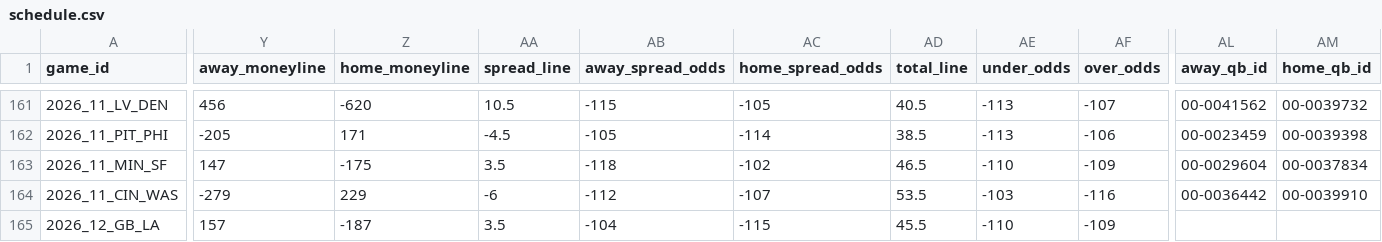
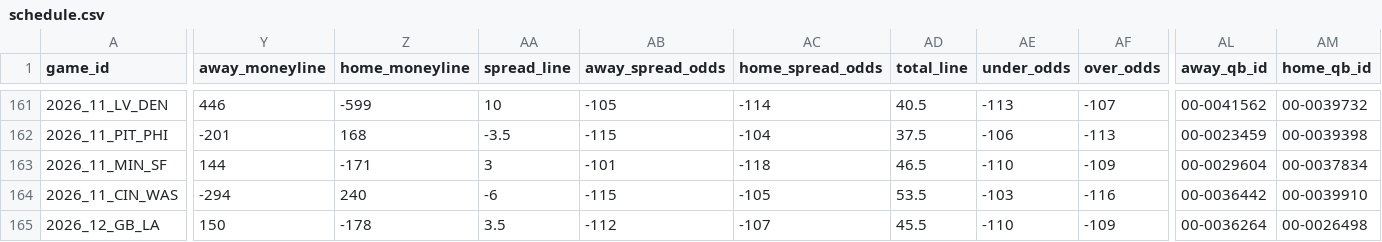
Before and after one commit to zcathey/MLB-totals, a CSV file: nfl/data/schedule.csv, drawn as a sheet; only a part is shown, gaps mark what is left out; the diff covers the shown part only; the diff names each change by its address in the sheet, - before the commit and + after, or states it on an @@ line.

```diff
--- a/nfl/data/schedule.csv
+++ b/nfl/data/schedule.csv
-Y161 (away_moneyline): 456
+Y161 (away_moneyline): 446
-Z161 (home_moneyline): -620
+Z161 (home_moneyline): -599
-AA161 (spread_line): 10.5
+AA161 (spread_line): 10
-AB161 (away_spread_odds): -115
+AB161 (away_spread_odds): -105
-AC161 (home_spread_odds): -105
+AC161 (home_spread_odds): -114
-Y162 (away_moneyline): -205
+Y162 (away_moneyline): -201
-Z162 (home_moneyline): 171
+Z162 (home_moneyline): 168
-AA162 (spread_line): -4.5
+AA162 (spread_line): -3.5
-AB162 (away_spread_odds): -105
+AB162 (away_spread_odds): -115
-AC162 (home_spread_odds): -114
+AC162 (home_spread_odds): -104
-AD162 (total_line): 38.5
+AD162 (total_line): 37.5
-AE162 (under_odds): -113
+AE162 (under_odds): -106
-AF162 (over_odds): -106
+AF162 (over_odds): -113
-Y163 (away_moneyline): 147
+Y163 (away_moneyline): 144
-Z163 (home_moneyline): -175
+Z163 (home_moneyline): -171
-AA163 (spread_line): 3.5
+AA163 (spread_line): 3
-AB163 (away_spread_odds): -118
+AB163 (away_spread_odds): -101
-AC163 (home_spread_odds): -102
+AC163 (home_spread_odds): -118
-Y164 (away_moneyline): -279
+Y164 (away_moneyline): -294
-Z164 (home_moneyline): 229
+Z164 (home_moneyline): 240
-AB164 (away_spread_odds): -112
+AB164 (away_spread_odds): -115
-AC164 (home_spread_odds): -107
+AC164 (home_spread_odds): -105
-Y165 (away_moneyline): 157
+Y165 (away_moneyline): 150
-Z165 (home_moneyline): -187
+Z165 (home_moneyline): -178
-AB165 (away_spread_odds): -104
+AB165 (away_spread_odds): -112
-AC165 (home_spread_odds): -115
+AC165 (home_spread_odds): -107
-AL165 (away_qb_id): (empty)
+AL165 (away_qb_id): 00-0036264
-AM165 (home_qb_id): (empty)
+AM165 (home_qb_id): 00-0026498
```
Also changed, not shown: 126 edited cells elsewhere in this file, nfl/data/team_stats.csv, 3 other files.
